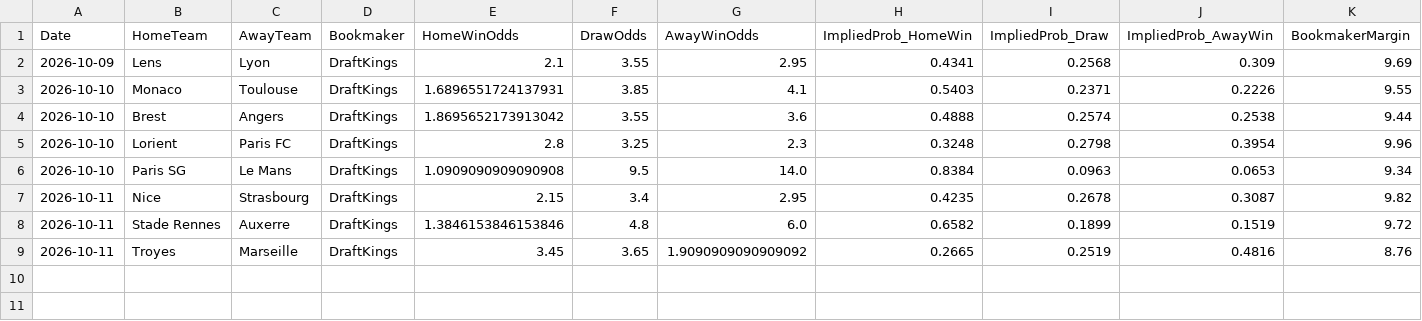
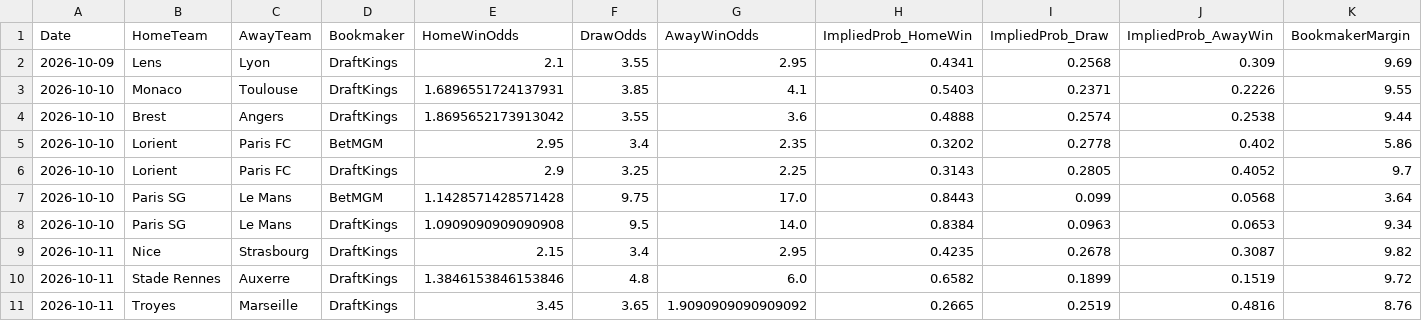
Before and after one commit to gmalbert/ligue-1, a CSV file: data_files/raw/odds.csv, drawn as a sheet.

```diff
--- a/data_files/raw/odds.csv
+++ b/data_files/raw/odds.csv
@@ -4,3 +4,5 @@ Date,HomeTeam,AwayTeam,Bookmaker,HomeWinOdds,DrawOdds,AwayWinOdds,ImpliedProb_Ho
 2026-10-10,Brest,Angers,DraftKings,1.8695652173913042,3.55,3.6,0.4888,0.2574,0.2538,9.44
-2026-10-10,Lorient,Paris FC,DraftKings,2.8,3.25,2.3,0.3248,0.2798,0.3954,9.96
+2026-10-10,Lorient,Paris FC,BetMGM,2.95,3.4,2.35,0.3202,0.2778,0.402,5.86
+2026-10-10,Lorient,Paris FC,DraftKings,2.9,3.25,2.25,0.3143,0.2805,0.4052,9.7
+2026-10-10,Paris SG,Le Mans,BetMGM,1.1428571428571428,9.75,17.0,0.8443,0.099,0.0568,3.64
 2026-10-10,Paris SG,Le Mans,DraftKings,1.0909090909090908,9.5,14.0,0.8384,0.0963,0.0653,9.34
```
Also changed, not shown: data_files/model_features/market_features.csv, data_files/predictions_log.csv, 8 other files.
